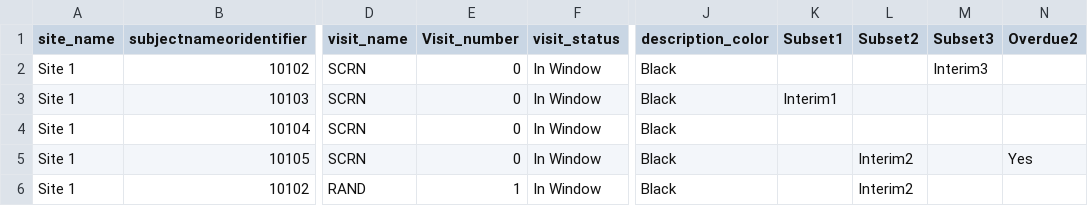
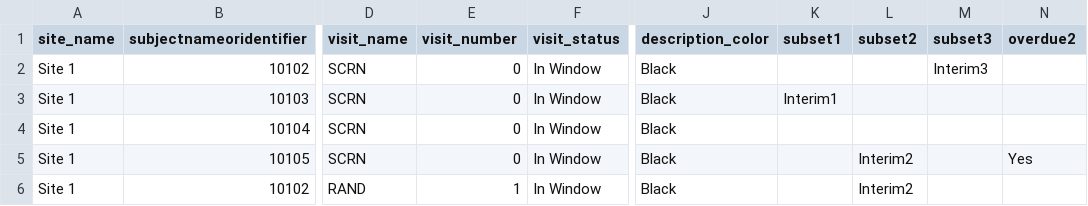
Before and after one commit to RhoInc/participant-visit-listing, a CSV file: test-page/DMV_Visits.csv, drawn as a sheet; only a part is shown, gaps mark what is left out; the diff names each change by its address in the sheet, - before the commit and + after, or states it on an @@ line.

```diff
--- a/test-page/DMV_Visits.csv
+++ b/test-page/DMV_Visits.csv
-E1: Visit_number
+E1: visit_number
-K1: Subset1
+K1: subset1
-L1: Subset2
+L1: subset2
-M1: Subset3
+M1: subset3
-N1: Overdue2
+N1: overdue2
```
Also changed, not shown: 9 other files.
